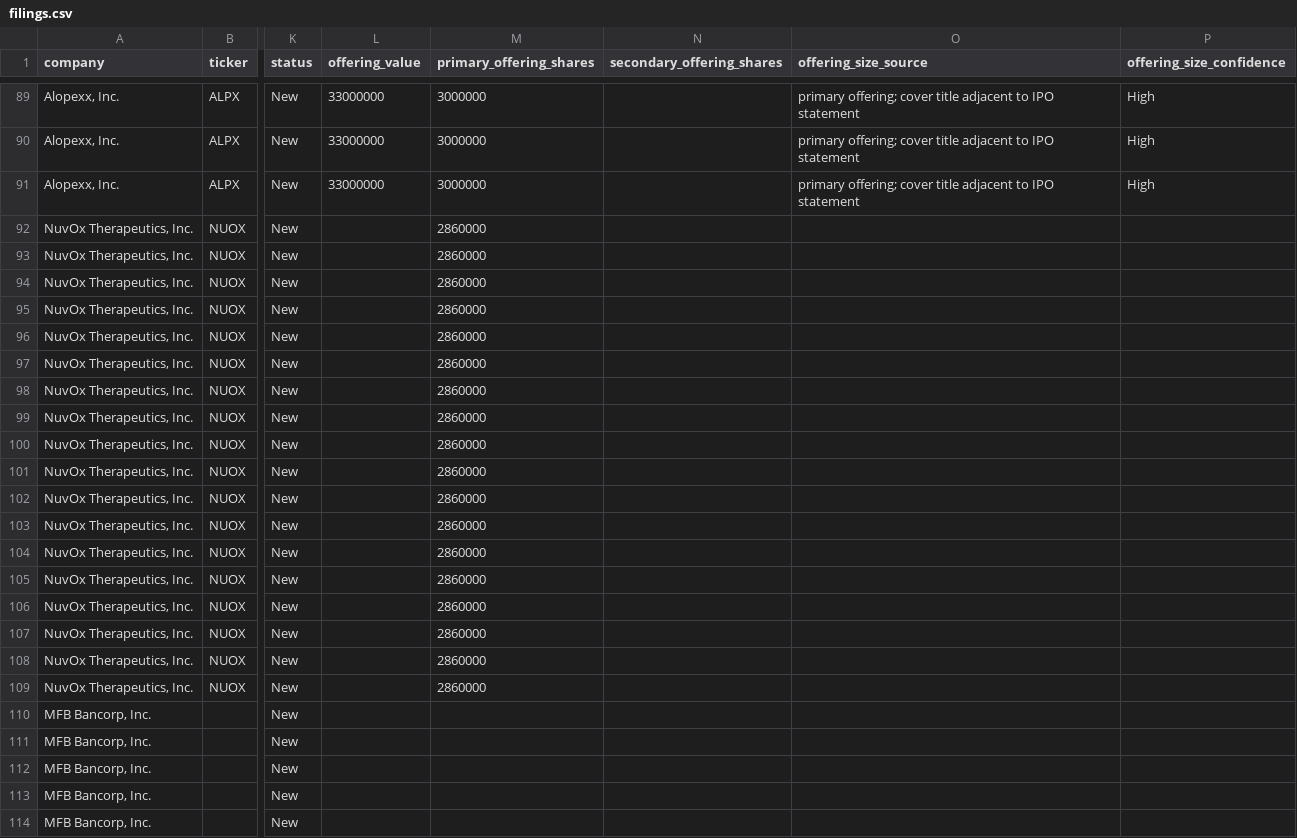
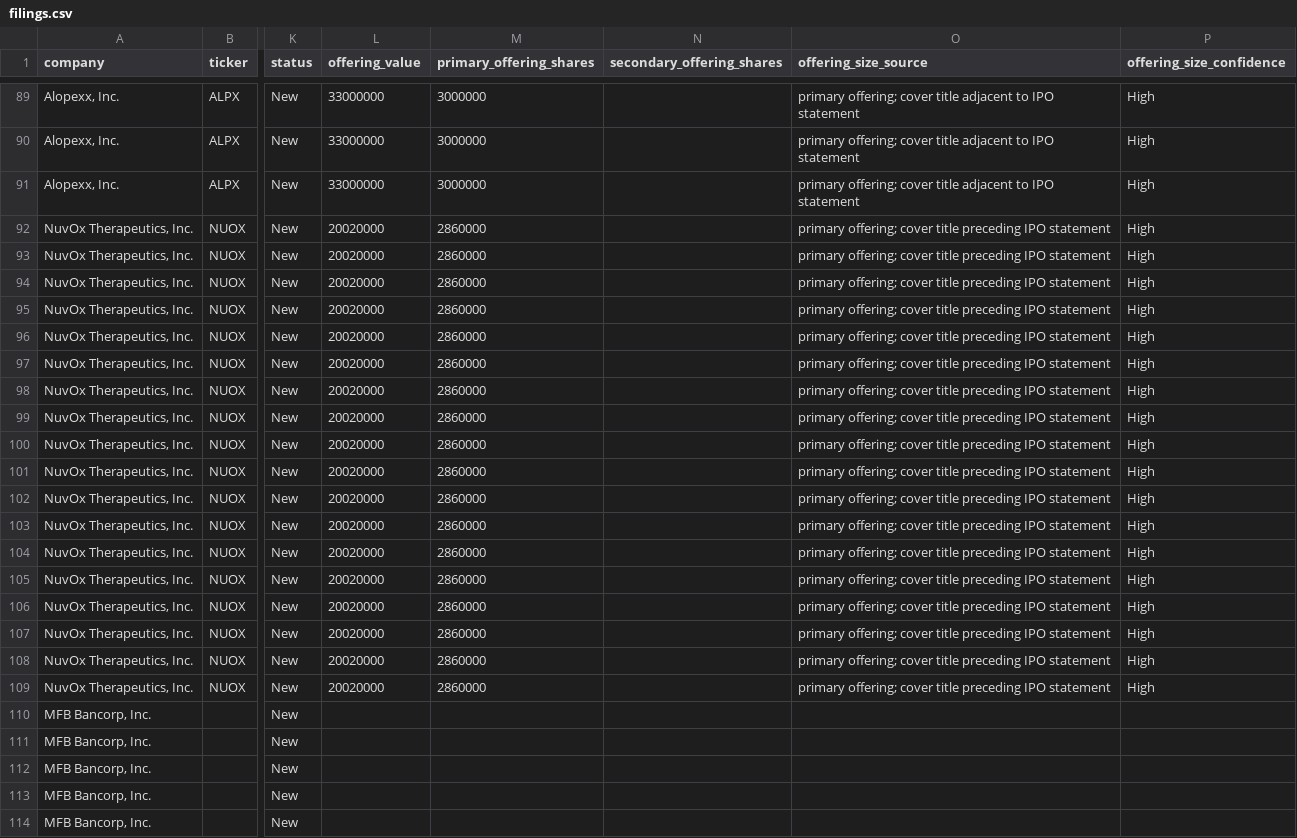
Before and after one commit to dailyblip/IPO-Tracking, a CSV file: docs/data/filings.csv, drawn as a sheet; only a part is shown, gaps mark what is left out; the diff covers the shown part only; the diff names each change by its address in the sheet, - before the commit and + after, or states it on an @@ line.

```diff
--- a/docs/data/filings.csv
+++ b/docs/data/filings.csv
-L92:L109 (offering_value): (empty)
+L92:L109 (offering_value): 20020000
-O92:O109 (offering_size_source): (empty)
+O92:O109 (offering_size_source): primary offering; cover title preceding IPO statement
-P92:P109 (offering_size_confidence): (empty)
+P92:P109 (offering_size_confidence): High
```
Also changed, not shown: 69 edited cells elsewhere in this file, 1 other file.
